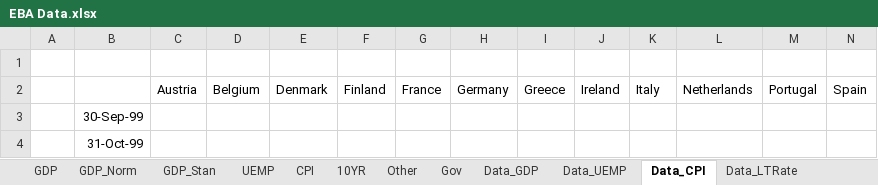
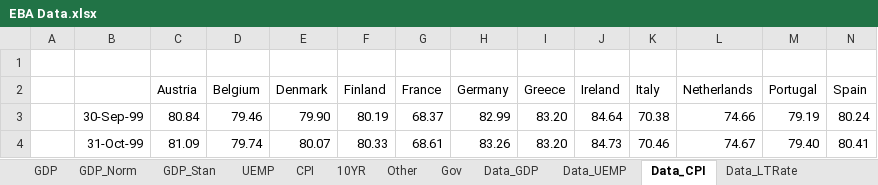
Before and after one commit to jchanlauimf/EBA, an Excel workbook: EBA Data.xlsx, sheet Data_CPI, drawn as a sheet; only a part is shown; values as stored, in another font and other column widths than the file's, no borders; the diff covers the shown part only; the diff names each change by its address in the sheet, - before the commit and + after, or states it on an @@ line.

Commit message:
Update EBA Data.xlsx

```diff
--- a/EBA Data.xlsx (sheet Data_CPI)
+++ b/EBA Data.xlsx (sheet Data_CPI)
-C3 (Austria): (empty)
+C3 (Austria): 80.84
-D3 (Belgium): (empty)
+D3 (Belgium): 79.46
-E3 (Denmark): (empty)
+E3 (Denmark): 79.90
-F3 (Finland): (empty)
+F3 (Finland): 80.19
-G3 (France): (empty)
+G3 (France): 68.37
-H3 (Germany): (empty)
+H3 (Germany): 82.99
-I3:I4 (Greece): (empty)
+I3:I4 (Greece): 83.20
-J3 (Ireland): (empty)
+J3 (Ireland): 84.64
-K3 (Italy): (empty)
+K3 (Italy): 70.38
-L3 (Netherlands): (empty)
+L3 (Netherlands): 74.66
-M3 (Portugal): (empty)
+M3 (Portugal): 79.19
-N3 (Spain): (empty)
+N3 (Spain): 80.24
-C4 (Austria): (empty)
+C4 (Austria): 81.09
-D4 (Belgium): (empty)
+D4 (Belgium): 79.74
-E4 (Denmark): (empty)
+E4 (Denmark): 80.07
-F4 (Finland): (empty)
+F4 (Finland): 80.33
-G4 (France): (empty)
+G4 (France): 68.61
-H4 (Germany): (empty)
+H4 (Germany): 83.26
-J4 (Ireland): (empty)
+J4 (Ireland): 84.73
-K4 (Italy): (empty)
+K4 (Italy): 70.46
-L4 (Netherlands): (empty)
+L4 (Netherlands): 74.67
-M4 (Portugal): (empty)
+M4 (Portugal): 79.40
-N4 (Spain): (empty)
+N4 (Spain): 80.41
```
Also changed, not shown: 78 edited cells elsewhere in this sheet, sheet Other, sheet UEMP, sheet CPI, sheet 10YR, sheet Data_LTRate, sheet Data_UEMP, 7 more sheets, other sheet tabs, formulas that keep their value.
